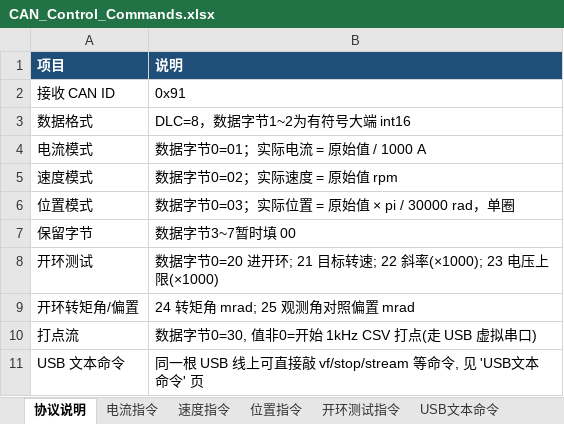
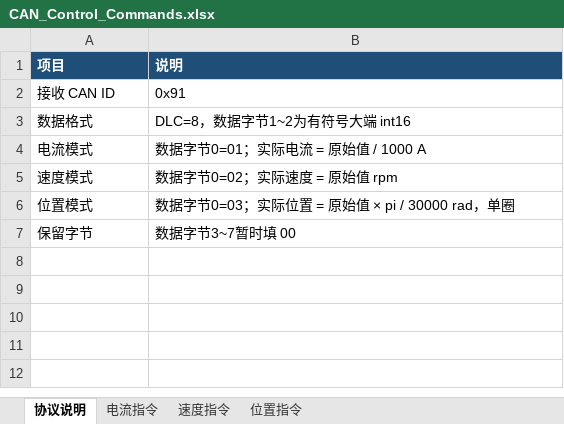
Before and after one commit to 52Violet1314/SensorFOC_M3508, an Excel workbook: F405_M3508_FOC/CAN_Control_Commands.xlsx, sheet 协议说明, drawn as a sheet; values as stored, in another font and other column widths than the file's, no borders; the diff names each change by its address in the sheet, - before the commit and + after, or states it on an @@ line.

```diff
--- a/F405_M3508_FOC/CAN_Control_Commands.xlsx (sheet 协议说明)
+++ b/F405_M3508_FOC/CAN_Control_Commands.xlsx (sheet 协议说明)
-sheet tab: 开环测试指令
-sheet tab: USB文本命令
-row 8: 开环测试 | 数据字节0=20 进开环; 21 目标转速; 22 斜率(×1000); 23 电压上限(×1000)
-row 9: 开环转矩角/偏置 | 24 转矩角 mrad; 25 观测角对照偏置 mrad
-row 10: 打点流 | 数据字节0=30, 值非0=开始 1kHz CSV 打点(走 USB 虚拟串口)
-row 11: USB 文本命令 | 同一根 USB 线上可直接敲 vf/stop/stream 等命令, 见 'USB文本命令' 页
```
Also changed, not shown: 15 other files.
